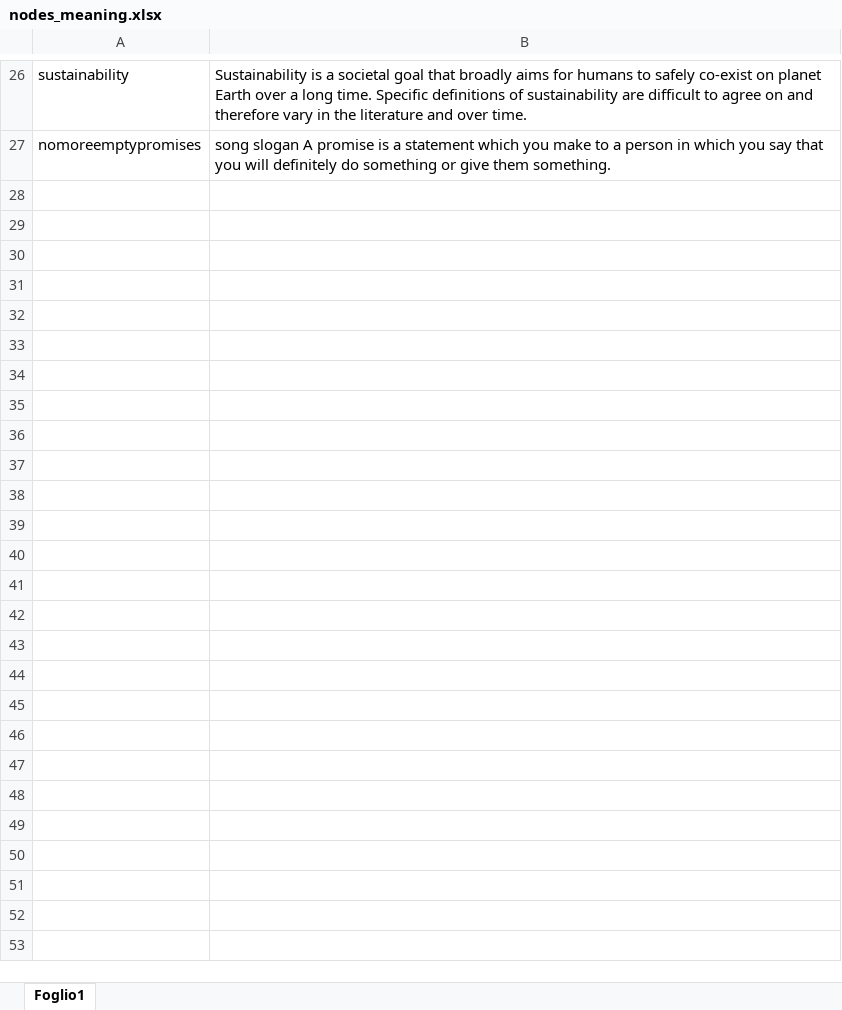
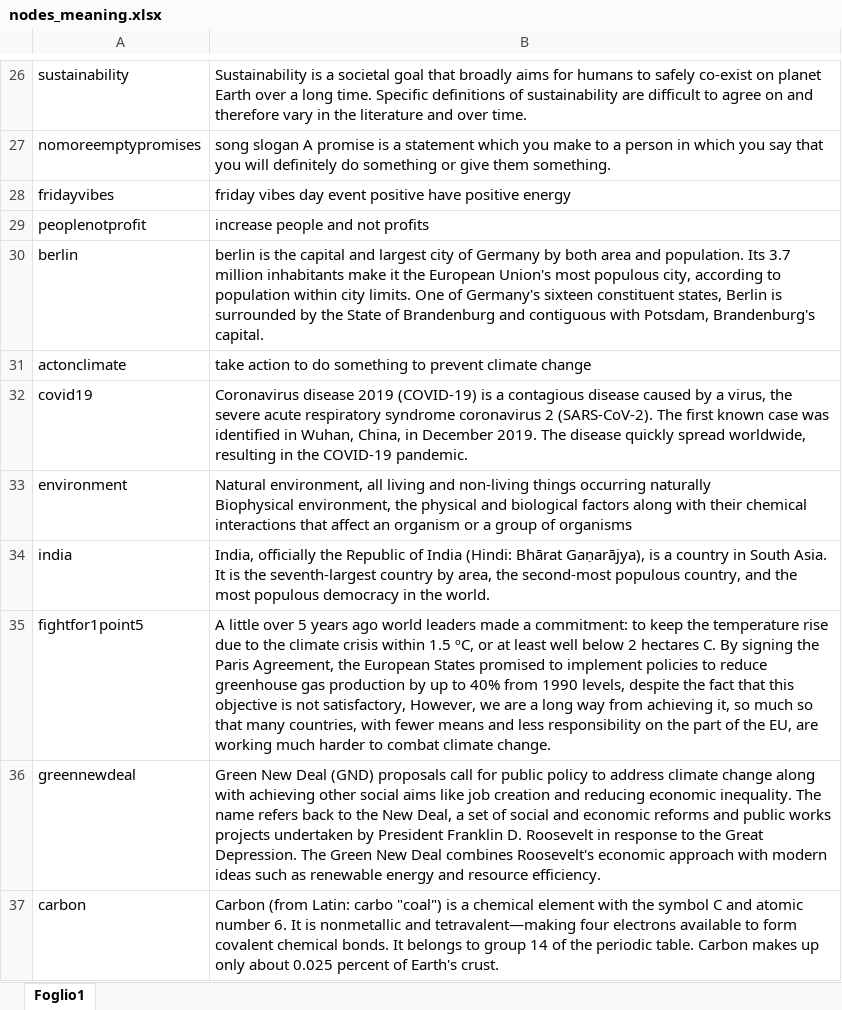
Before and after one commit to sna-unipi/sna-project-2022_cosmo_d-arrigo_esposito, an Excel workbook: Dati wiki/nodes_meaning.xlsx, sheet Foglio1, drawn as a sheet; only a part is shown, gaps mark what is left out; values as stored, in another font and other column widths than the file's, no borders; ↵ is a line break in a cell; the diff covers the shown part only; the diff names each change by its address in the sheet, - before the commit and + after, or states it on an @@ line.

```diff
--- a/Dati wiki/nodes_meaning.xlsx (sheet Foglio1)
+++ b/Dati wiki/nodes_meaning.xlsx (sheet Foglio1)
+row 28: fridayvibes | friday vibes day event positive have positive energy
+row 29: peoplenotprofit | increase people and not profits
+row 30: berlin | berlin is the capital and largest city of Germany by both area and population. Its 3.7 million inhabitants make it the European Union's most populous city, according to population within city limits. One of Germany's sixteen constituent states, Berlin is surrounded by the State of Brandenburg and contiguous with Potsdam, Brandenburg's capital.
+row 31: actonclimate | take action to do something to prevent climate change
+row 32: covid19 | Coronavirus disease 2019 (COVID-19) is a contagious disease caused by a virus, the severe acute respiratory syndrome coronavirus 2 (SARS-CoV-2). The first known case was identified in Wuhan, China, in December 2019. The disease quickly spread worldwide, resulting in the COVID-19 pandemic.
+row 33: environment | Natural environment, all living and non-living things occurring naturally ↵ Biophysical environment, the physical and biological factors along with their chemical interactions that affect an organism or a group of organisms
+row 34: india | India, officially the Republic of India (Hindi: Bhārat Gaṇarājya), is a country in South Asia. It is the seventh-largest country by area, the second-most populous country, and the most populous democracy in the world.
+row 35: fightfor1point5 | A little over 5 years ago world leaders made a commitment: to keep the temperature rise due to the climate crisis within 1.5 ºC, or at least well below 2 hectares C. By signing the Paris Agreement, the European States promised to implement policies to reduce greenhouse gas production by up to 40% from 1990 levels, despite the fact that this objective is not satisfactory, However, we are a long way from achieving it, so much so that many countries, with fewer means and less responsibility on the part of the EU, are working much harder to combat climate change.
+row 36: greennewdeal | Green New Deal (GND) proposals call for public policy to address climate change along with achieving other social aims like job creation and reducing economic inequality. The name refers back to the New Deal, a set of social and economic reforms and public works projects undertaken by President Franklin D. Roosevelt in response to the Great Depression. The Green New Deal combines Roosevelt's economic approach with modern ideas such as renewable energy and resource efficiency.
+row 37: carbon | Carbon (from Latin: carbo "coal") is a chemical element with the symbol C and atomic number 6. It is nonmetallic and tetravalent—making four electrons available to form covalent chemical bonds. It belongs to group 14 of the periodic table. Carbon makes up only about 0.025 percent of Earth's crust.
```
Also changed, not shown: 21 added rows elsewhere in this sheet, 1 other file.
